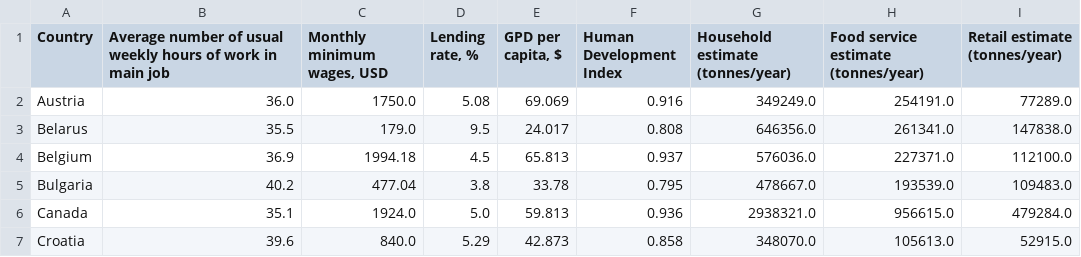
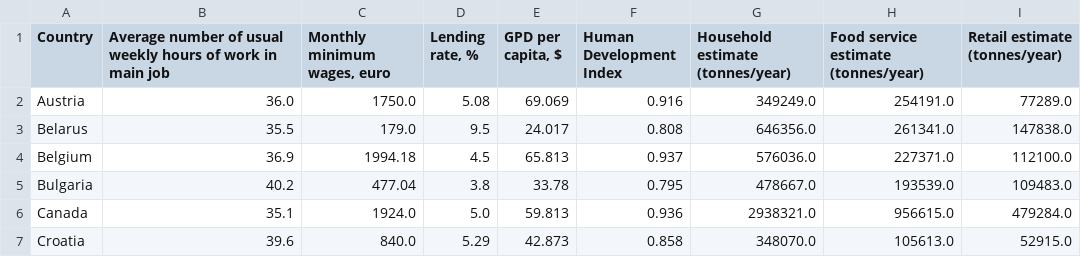
Before and after one commit to MIT-Emerging-Talent/2024-group-11-cdsp, a CSV file: milestone/milestone_3/updated_dataset.csv, drawn as a sheet; only a part is shown.

```diff
--- a/milestone/milestone_3/updated_dataset.csv
+++ b/milestone/milestone_3/updated_dataset.csv
@@ -1,2 +1,2 @@
-Country,Average number of usual weekly hours of work in main job,"Monthly minimum wages, USD","Lending rate, %","GPD per capita, $", Human Development Index,Household estimate (tonnes/year),Food service estimate (tonnes/year),Retail estimate (tonnes/year)
+Country,Average number of usual weekly hours of work in main job,"Monthly minimum wages, euro","Lending rate, %","GPD per capita, $", Human Development Index,Household estimate (tonnes/year),Food service estimate (tonnes/year),Retail estimate (tonnes/year)
 Austria,36.0,1750.0,5.08,69.069,0.916,349249.0,254191.0,77289.0
```
Also changed, not shown: 1 other file.
